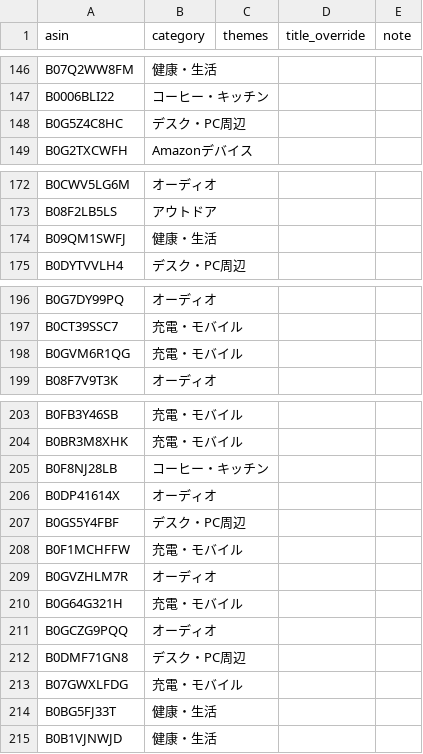
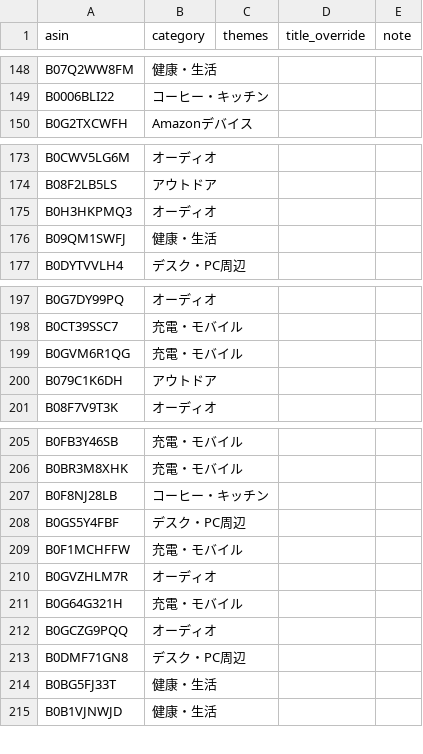
Before and after one commit to yokoichi/amazonsalematome, a CSV file: data/catalog-auto.csv, drawn as a sheet; only a part is shown, gaps mark what is left out; the diff covers the shown part only.

```diff
--- a/data/catalog-auto.csv
+++ b/data/catalog-auto.csv
@@ -147,3 +149,2 @@ B07Q2WW8FM,健康・生活,,,
 B0006BLI22,コーヒー・キッチン,,,
-B0G5Z4C8HC,デスク・PC周辺,,,
 B0G2TXCWFH,Amazonデバイス,,,
@@ -173,2 +174,3 @@ B0CWV5LG6M,オーディオ,,,
 B08F2LB5LS,アウトドア,,,
+B0H3HKPMQ3,オーディオ,,,
 B09QM1SWFJ,健康・生活,,,
@@ -198,2 +199,3 @@ B0CT39SSC7,充電・モバイル,,,
 B0GVM6R1QG,充電・モバイル,,,
+B079C1K6DH,アウトドア,,,
 B08F7V9T3K,オーディオ,,,
@@ -205,3 +207,2 @@ B0BR3M8XHK,充電・モバイル,,,
 B0F8NJ28LB,コーヒー・キッチン,,,
-B0DP41614X,オーディオ,,,
 B0GS5Y4FBF,デスク・PC周辺,,,
@@ -212,3 +213,2 @@ B0GCZG9PQQ,オーディオ,,,
 B0DMF71GN8,デスク・PC周辺,,,
-B07GWXLFDG,充電・モバイル,,,
 B0BG5FJ33T,健康・生活,,,
```
Also changed, not shown: 13 added rows, 12 removed rows and 10 moved rows elsewhere in this file, 1 other file.
